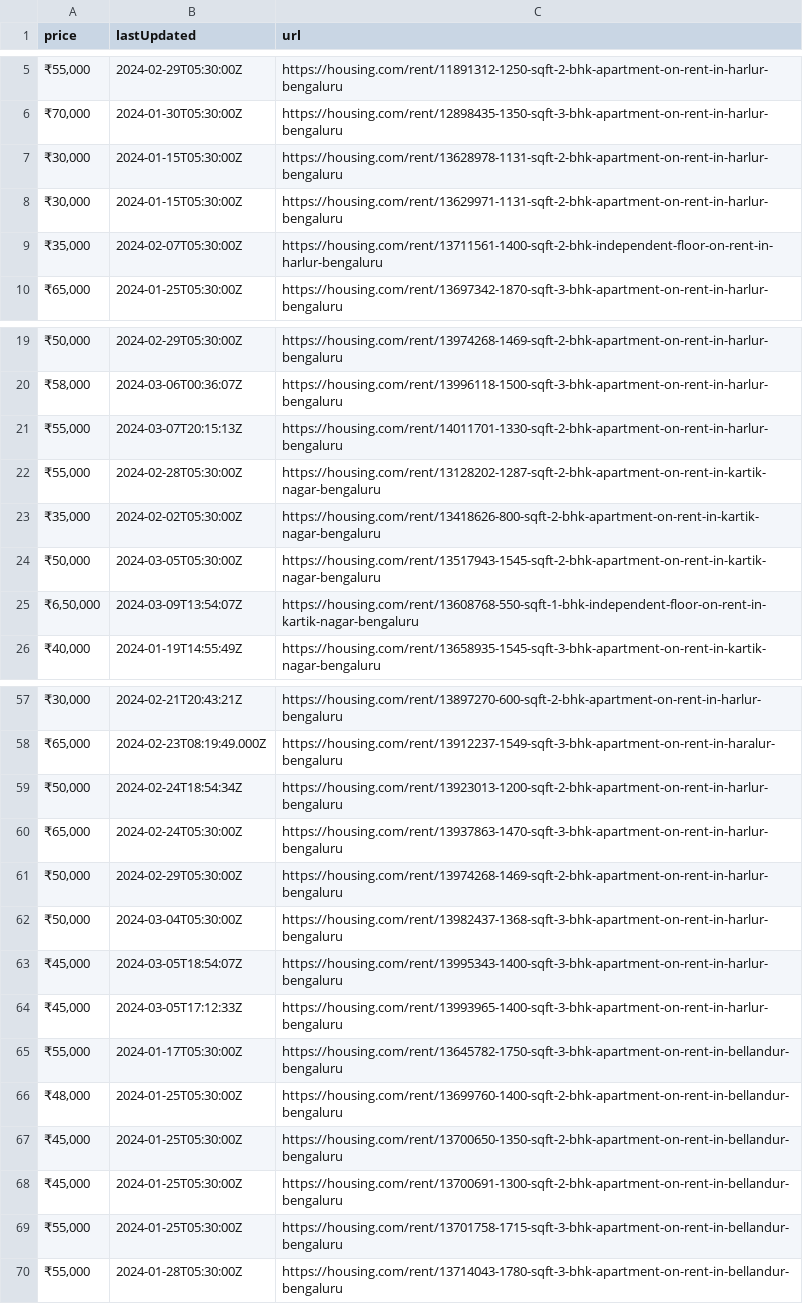
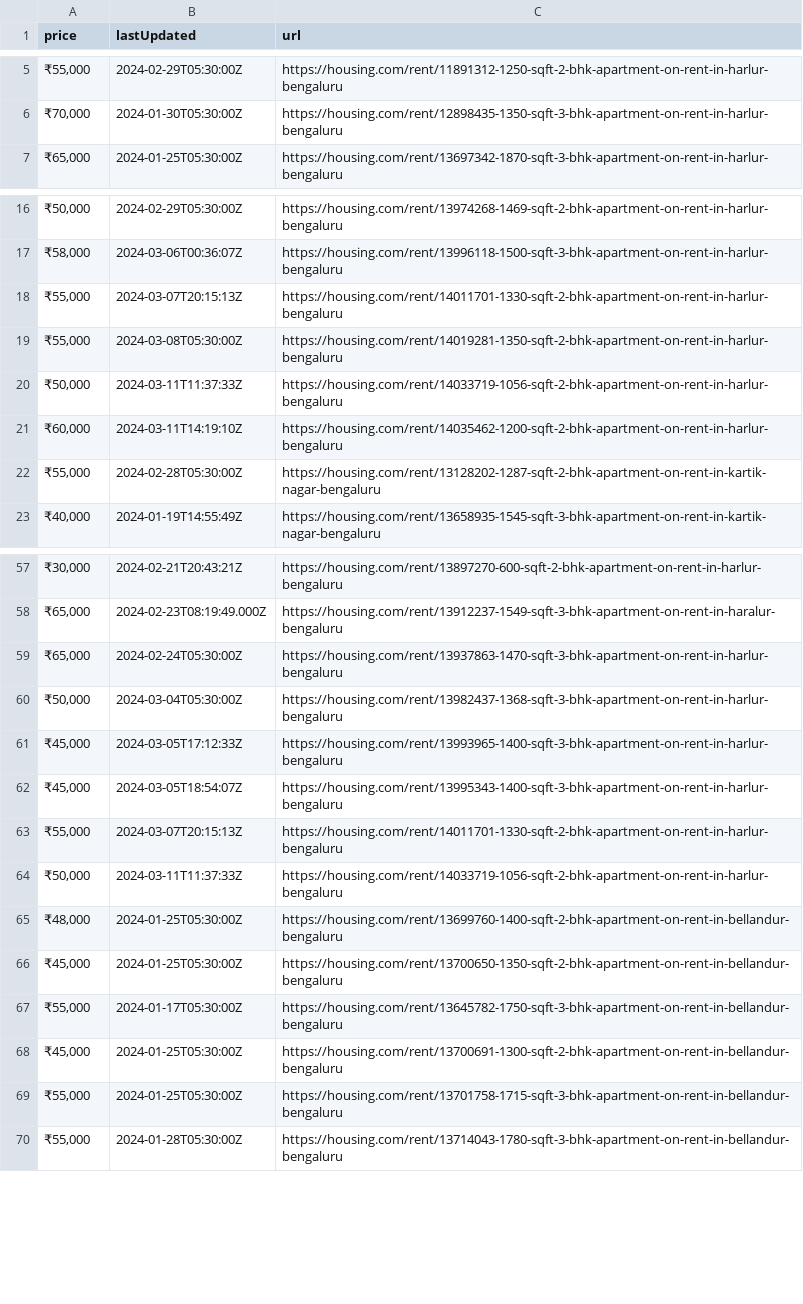
Before and after one commit to KShivendu/blr-societies, a CSV file: data/housing.csv, drawn as a sheet; only a part is shown, gaps mark what is left out; removed rows and columns are numbered as before the commit, all else as after; the diff names each change by its address in the sheet, - before the commit and + after, or states it on an @@ line.

```diff
--- a/data/housing.csv
+++ b/data/housing.csv
-row 7: ₹30,000 | 2024-01-15T05:30:00Z | https://housing.com/rent/13628978-1131-sqft-2-bhk-apartment-on-rent-in-harlur-bengaluru
-row 8: ₹30,000 | 2024-01-15T05:30:00Z | https://housing.com/rent/13629971-1131-sqft-2-bhk-apartment-on-rent-in-harlur-bengaluru
-row 9: ₹35,000 | 2024-02-07T05:30:00Z | https://housing.com/rent/13711561-1400-sqft-2-bhk-independent-floor-on-rent-in-harlur-bengaluru
+row 19: ₹55,000 | 2024-03-08T05:30:00Z | https://housing.com/rent/14019281-1350-sqft-2-bhk-apartment-on-rent-in-harlur-bengaluru
+row 20: ₹50,000 | 2024-03-11T11:37:33Z | https://housing.com/rent/14033719-1056-sqft-2-bhk-apartment-on-rent-in-harlur-bengaluru
+row 21: ₹60,000 | 2024-03-11T14:19:10Z | https://housing.com/rent/14035462-1200-sqft-2-bhk-apartment-on-rent-in-harlur-bengaluru
@@ row 23 moved to row 39: ₹35,000 @@
@@ row 24 moved to row 40: ₹50,000 @@
@@ row 25 moved to row 41: ₹6,50,000 @@
-row 59: ₹50,000 | 2024-02-24T18:54:34Z | https://housing.com/rent/13923013-1200-sqft-2-bhk-apartment-on-rent-in-harlur-bengaluru
-row 61: ₹50,000 | 2024-02-29T05:30:00Z | https://housing.com/rent/13974268-1469-sqft-2-bhk-apartment-on-rent-in-harlur-bengaluru
+row 61: ₹45,000 | 2024-03-05T17:12:33Z | https://housing.com/rent/13993965-1400-sqft-3-bhk-apartment-on-rent-in-harlur-bengaluru
+row 63: ₹55,000 | 2024-03-07T20:15:13Z | https://housing.com/rent/14011701-1330-sqft-2-bhk-apartment-on-rent-in-harlur-bengaluru
-A64 (price): ₹45,000
+A64 (price): ₹50,000
-B64 (lastUpdated): 2024-03-05T17:12:33Z
+B64 (lastUpdated): 2024-03-11T11:37:33Z
-C64 (url): https://housing.com/rent/13993965-1400-sqft-3-bhk-apartment-on-rent-in-harlur-bengaluru
+C64 (url): https://housing.com/rent/14033719-1056-sqft-2-bhk-apartment-on-rent-in-harlur-bengaluru
@@ row 65 moved to row 67: ₹55,000 @@
```
